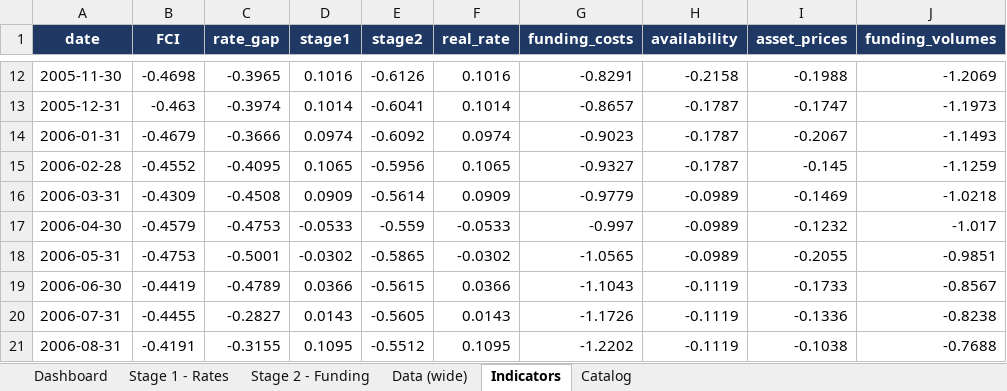
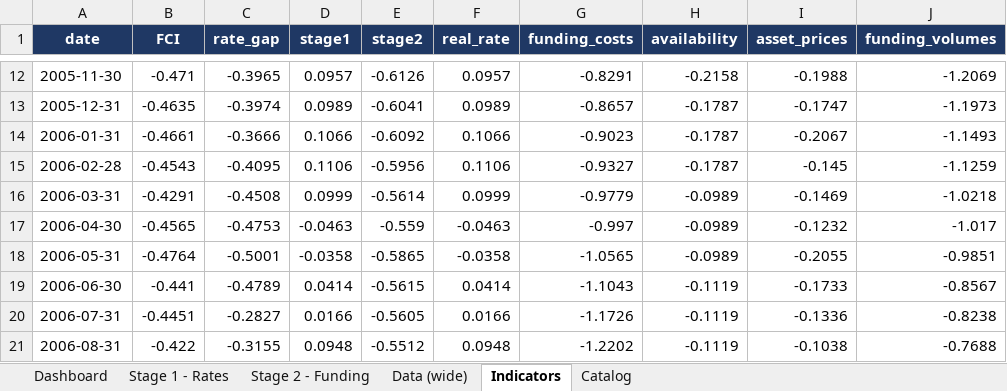
Before and after one commit to LY069/Japan-Financial-Condition-Tracker, an Excel workbook: Japan_FCI_Tracker.xlsx, sheet Indicators, drawn as a sheet; only a part is shown, gaps mark what is left out; values as stored, in another font and other column widths than the file's, no borders; the diff covers the shown part only; the diff names each change by its address in the sheet, - before the commit and + after, or states it on an @@ line.

```diff
--- a/Japan_FCI_Tracker.xlsx (sheet Indicators)
+++ b/Japan_FCI_Tracker.xlsx (sheet Indicators)
-B12 (FCI): -0.4698
+B12 (FCI): -0.471
-D12 (stage1): 0.1016
+D12 (stage1): 0.0957
-F12 (real_rate): 0.1016
+F12 (real_rate): 0.0957
-B13 (FCI): -0.463
+B13 (FCI): -0.4635
-D13 (stage1): 0.1014
+D13 (stage1): 0.0989
-F13 (real_rate): 0.1014
+F13 (real_rate): 0.0989
-B14 (FCI): -0.4679
+B14 (FCI): -0.4661
-D14 (stage1): 0.0974
+D14 (stage1): 0.1066
-F14 (real_rate): 0.0974
+F14 (real_rate): 0.1066
-B15 (FCI): -0.4552
+B15 (FCI): -0.4543
-D15 (stage1): 0.1065
+D15 (stage1): 0.1106
-F15 (real_rate): 0.1065
+F15 (real_rate): 0.1106
-B16 (FCI): -0.4309
+B16 (FCI): -0.4291
-D16 (stage1): 0.0909
+D16 (stage1): 0.0999
-F16 (real_rate): 0.0909
+F16 (real_rate): 0.0999
-B17 (FCI): -0.4579
+B17 (FCI): -0.4565
-D17 (stage1): -0.0533
+D17 (stage1): -0.0463
-F17 (real_rate): -0.0533
+F17 (real_rate): -0.0463
-B18 (FCI): -0.4753
+B18 (FCI): -0.4764
-D18 (stage1): -0.0302
+D18 (stage1): -0.0358
-F18 (real_rate): -0.0302
+F18 (real_rate): -0.0358
-B19 (FCI): -0.4419
+B19 (FCI): -0.441
-D19 (stage1): 0.0366
+D19 (stage1): 0.0414
-F19 (real_rate): 0.0366
+F19 (real_rate): 0.0414
-B20 (FCI): -0.4455
+B20 (FCI): -0.4451
-D20 (stage1): 0.0143
+D20 (stage1): 0.0166
-F20 (real_rate): 0.0143
+F20 (real_rate): 0.0166
-B21 (FCI): -0.4191
+B21 (FCI): -0.422
-D21 (stage1): 0.1095
+D21 (stage1): 0.0948
-F21 (real_rate): 0.1095
+F21 (real_rate): 0.0948
```
Also changed, not shown: 750 edited cells elsewhere in this sheet, sheet Data (wide), sheet Stage 1 - Rates, sheet Stage 2 - Funding, hidden cells, 3 other files.
